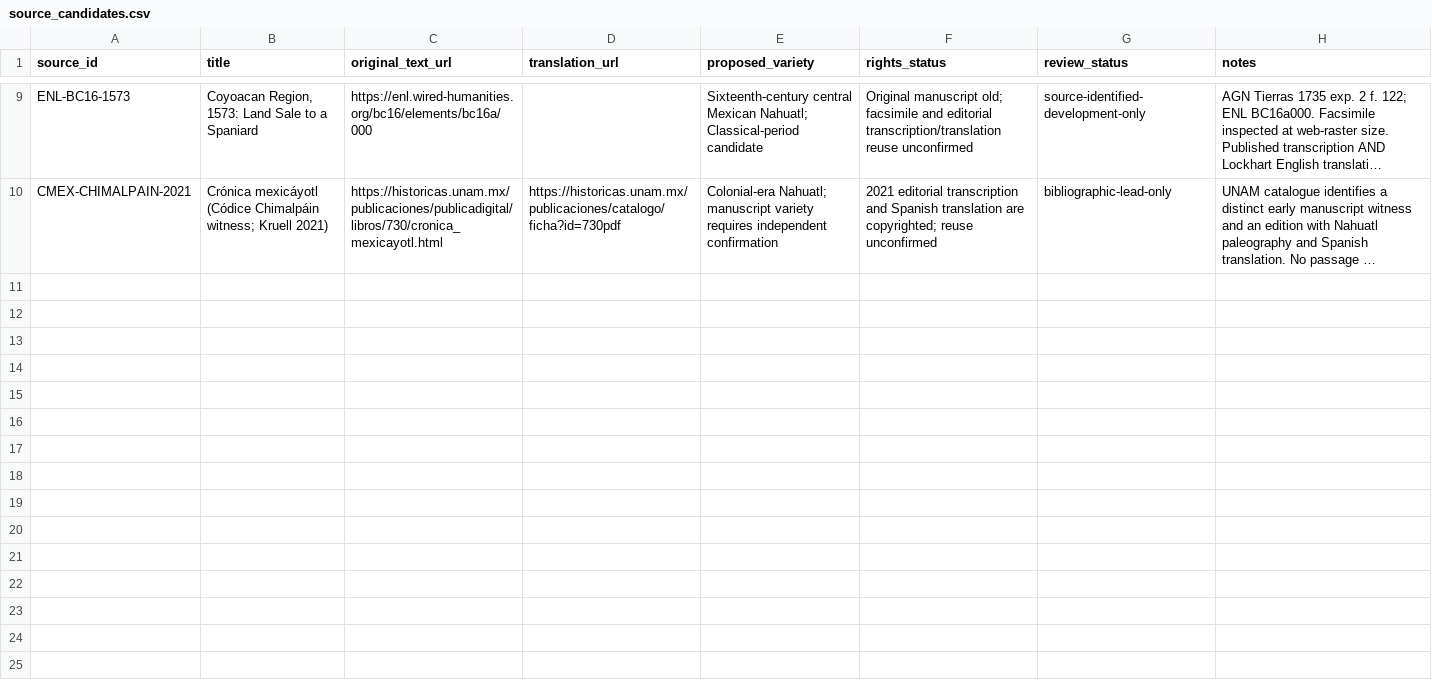
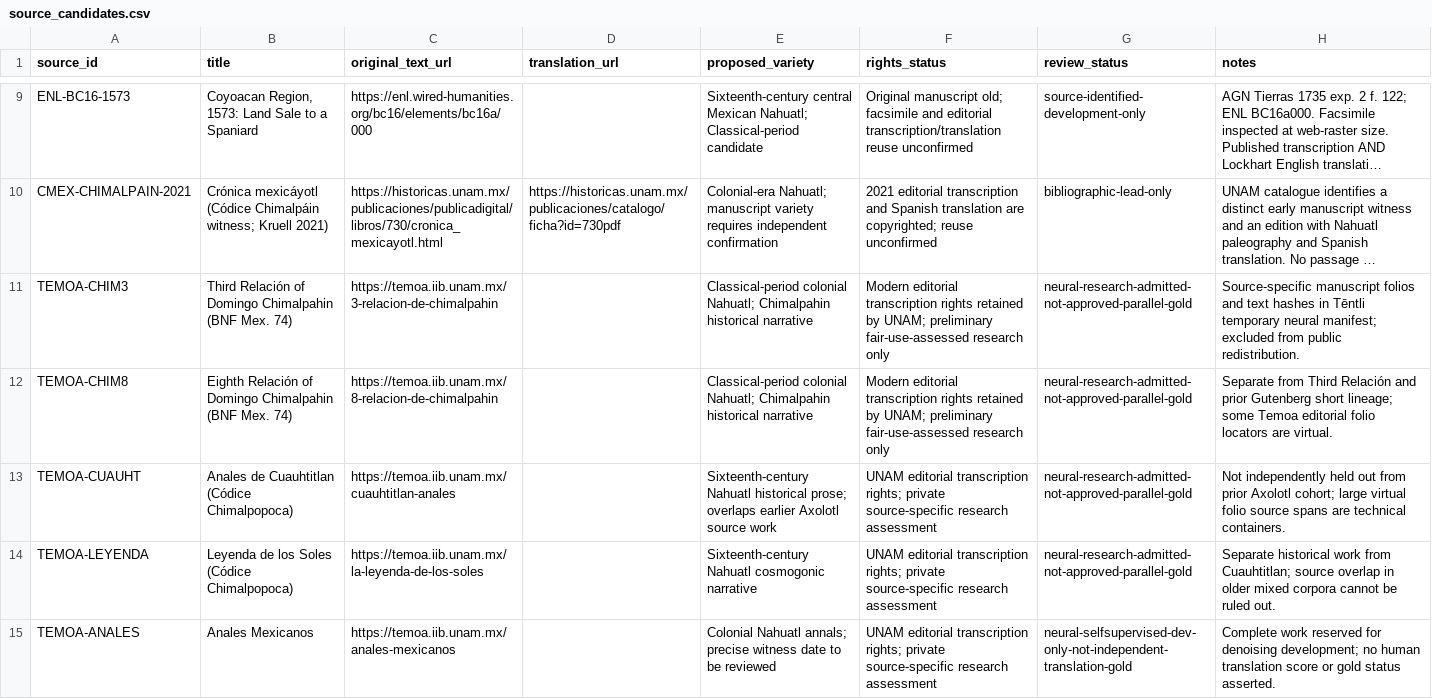
Before and after one commit to niftybacon/tlahtolli, a CSV file: research/translation_corpus/source_candidates.csv, drawn as a sheet; only a part is shown, gaps mark what is left out; long unchanged cells end in …; the diff names each change by its address in the sheet, - before the commit and + after, or states it on an @@ line.

Commit message:
Continue Tēntli neural training on Chimalpahin Relaciones and Temoa historical prose
Source-bound noncommercial research intake of five named Temoa historical Nahuatl prose works (Third and Eighth Chimalpahin Relaciones, Anales de Cuauhtitlan, Leyenda de los Soles, Anales Mexicanos), 450 technical records and 499938 source characters. Continue real prior Tēntli checkpoint for 1800 gradient steps, preserve original orthography/work locators and source rights boundaries, no new false translation gold or public source redistribution. Preserve canonical morphological/grammar systems; add CI tests and source catalog. Note preexisting English-composition browser test failing on base main.

```diff
--- a/research/translation_corpus/source_candidates.csv
+++ b/research/translation_corpus/source_candidates.csv
+row 11: TEMOA-CHIM3 | Third Relación of Domingo Chimalpahin (BNF Mex. 74) | https://temoa.iib.unam.mx/3-relacion-de-chimalpahin |  | Classical-period colonial Nahuatl; Chimalpahin historical narrative | Modern editorial transcription rights retained by UNAM; preliminary fair-use-assessed research only | neural-research-admitted-not-approved-parallel-gold | Source-specific manuscript folios and text hashes in Tēntli temporary neural manifest; excluded from public redistribution.
+row 12: TEMOA-CHIM8 | Eighth Relación of Domingo Chimalpahin (BNF Mex. 74) | https://temoa.iib.unam.mx/8-relacion-de-chimalpahin |  | Classical-period colonial Nahuatl; Chimalpahin historical narrative | Modern editorial transcription rights retained by UNAM; preliminary fair-use-assessed research only | neural-research-admitted-not-approved-parallel-gold | Separate from Third Relación and prior Gutenberg short lineage; some Temoa editorial folio locators are virtual.
+row 13: TEMOA-CUAUHT | Anales de Cuauhtitlan (Códice Chimalpopoca) | https://temoa.iib.unam.mx/cuauhtitlan-anales |  | Sixteenth-century Nahuatl historical prose; overlaps earlier Axolotl source work | UNAM editorial transcription rights; private source-specific research assessment | neural-research-admitted-not-approved-parallel-gold | Not independently held out from prior Axolotl cohort; large virtual folio source spans are technical containers.
+row 14: TEMOA-LEYENDA | Leyenda de los Soles (Códice Chimalpopoca) | https://temoa.iib.unam.mx/la-leyenda-de-los-soles |  | Sixteenth-century Nahuatl cosmogonic narrative | UNAM editorial transcription rights; private source-specific research assessment | neural-research-admitted-not-approved-parallel-gold | Separate historical work from Cuauhtitlan; source overlap in older mixed corpora cannot be ruled out.
+row 15: TEMOA-ANALES | Anales Mexicanos | https://temoa.iib.unam.mx/anales-mexicanos |  | Colonial Nahuatl annals; precise witness date to be reviewed | UNAM editorial transcription rights; private source-specific research assessment | neural-selfsupervised-dev-only-not-independent-translation-gold | Complete work reserved for denoising development; no human translation score or gold status asserted.
```
Also changed, not shown: 7 other files.
